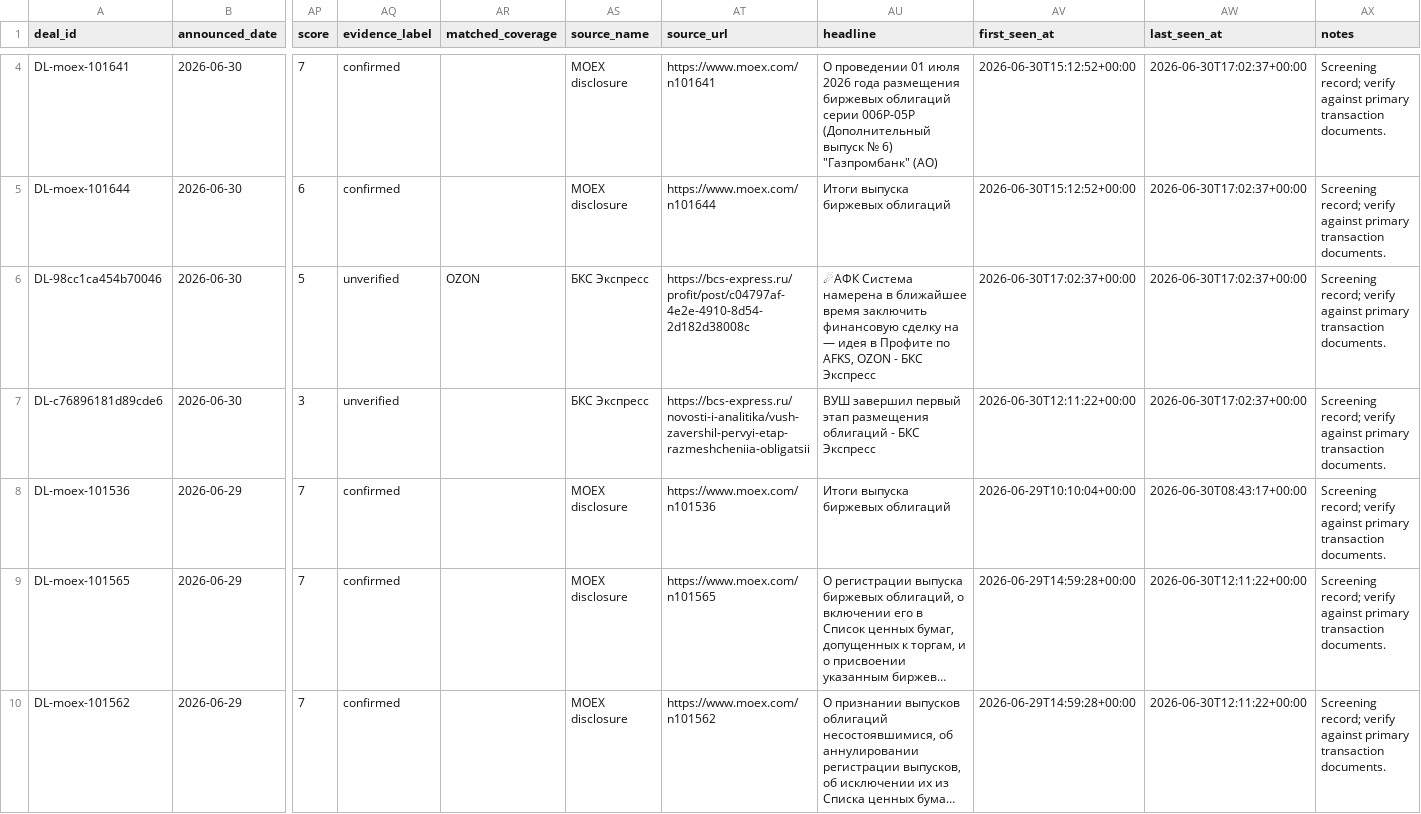
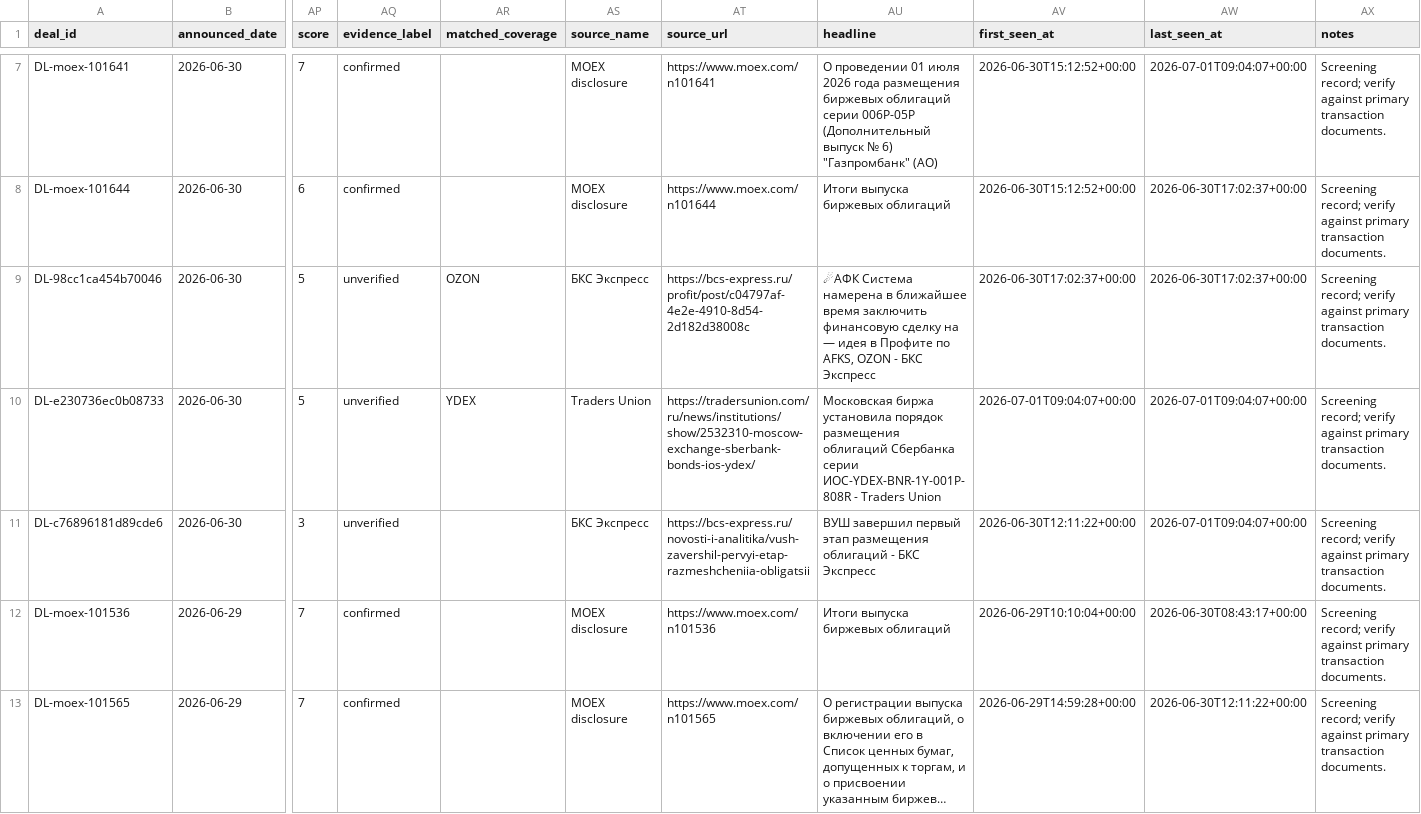
Before and after one commit to irisaurum/deal-markets-copilot, a CSV file: output/precedent_transactions.csv, drawn as a sheet; only a part is shown, gaps mark what is left out; the shorter side is filled out with more unchanged rows; long unchanged cells end in …; addresses are those after the commit; rows hold the shown columns only; the diff covers the shown part only; the diff names each change by its address in the sheet, - before the commit and + after, or states it on an @@ line.

```diff
--- a/output/precedent_transactions.csv
+++ b/output/precedent_transactions.csv
-AW7 (last_seen_at): 2026-06-30T17:02:37+00:00
+AW7 (last_seen_at): 2026-07-01T09:04:07+00:00
+row 10: DL-e230736ec0b08733 | 2026-06-30 | 5 | unverified | YDEX | Traders Union | https://tradersunion.com/ru/news/institutions/show/2532310-moscow-exchange-sberbank-bonds-ios-ydex/ | Московская биржа установила порядок размещения облигаций Сбербанка серии ИОС-YDEX-BNR-1Y-001Р-808R - Traders Union | 2026-07-01T09:04:07+00:00 | 2026-07-01T09:04:07+00:00 | Screening record; verify against primary transaction documents.
-AW11 (last_seen_at): 2026-06-30T17:02:37+00:00
+AW11 (last_seen_at): 2026-07-01T09:04:07+00:00
```
Also changed, not shown: 3 added rows and 25 edited cells elsewhere in this file, 3 other files.
